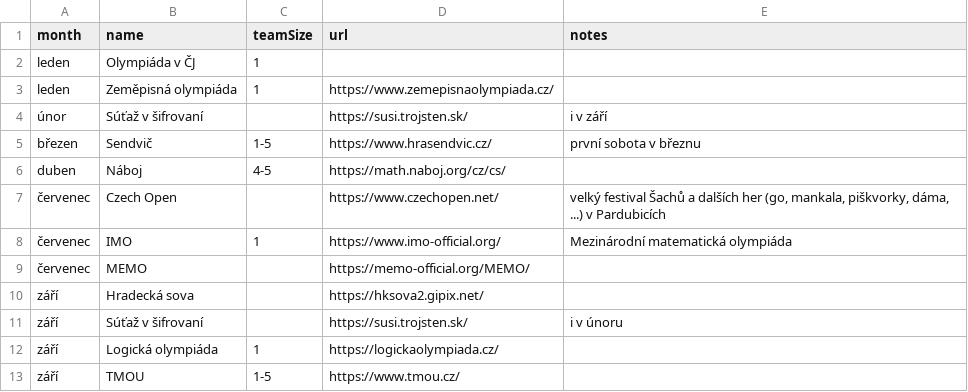
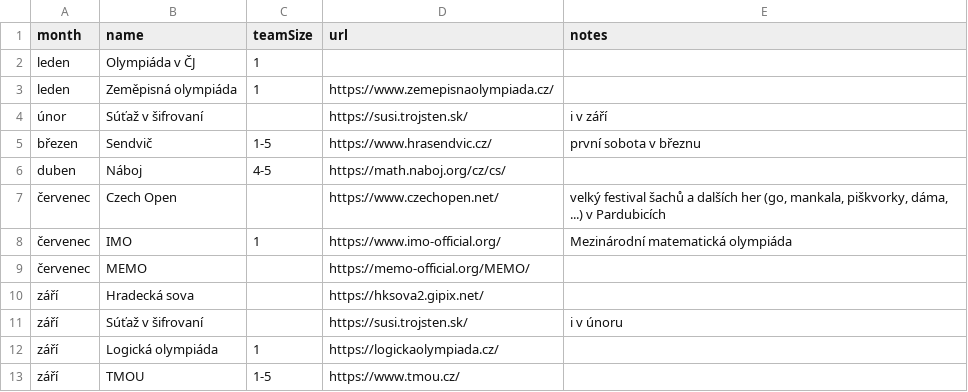
Before and after one commit to qsus/ceske-souteze, a CSV file: souteze.csv, drawn as a sheet; only a part is shown.

Commit message:
typo

```diff
--- a/souteze.csv
+++ b/souteze.csv
@@ -6,3 +6,3 @@ březen,Sendvič,1-5,https://www.hrasendvic.cz/,první sobota v březnu
 duben,Náboj,4-5,https://math.naboj.org/cz/cs/,
-červenec,Czech Open,,https://www.czechopen.net/,"velký festival Šachů a dalších her (go, mankala, piškvorky, dáma, ...) v Pardubicích"
+červenec,Czech Open,,https://www.czechopen.net/,"velký festival šachů a dalších her (go, mankala, piškvorky, dáma, ...) v Pardubicích"
 červenec,IMO,1,https://www.imo-official.org/,Mezinárodní matematická olympiáda
```
